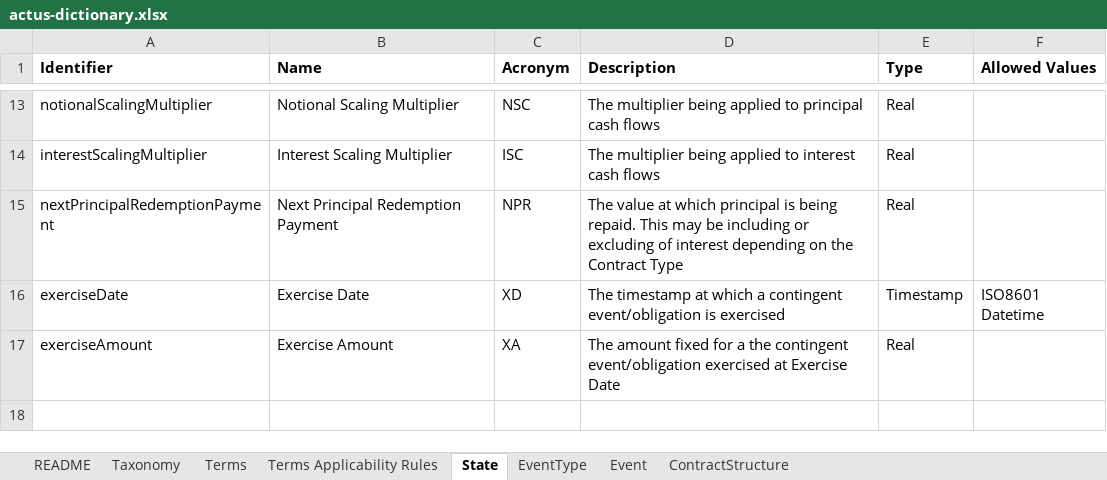
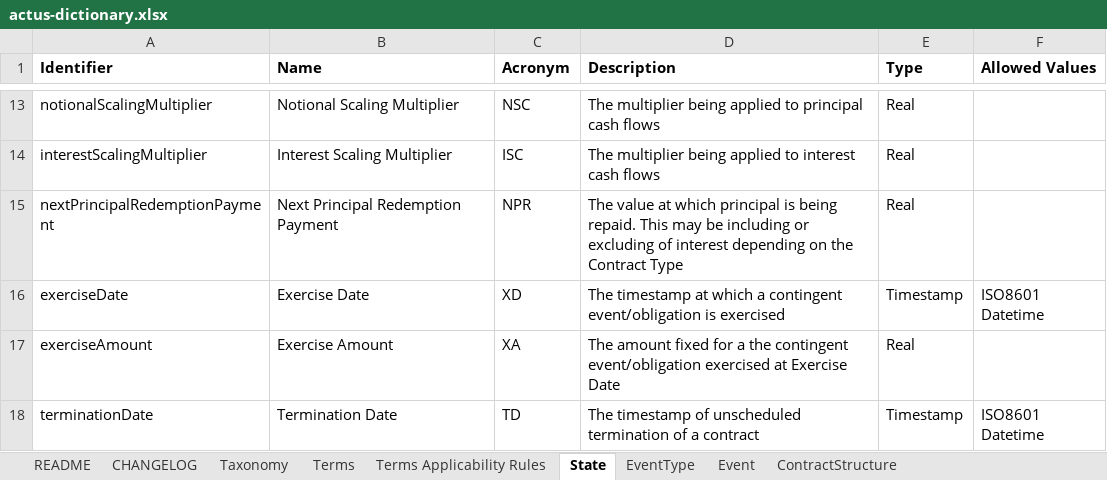
Before and after one commit to actusfrf/actus-dictionary, an Excel workbook: actus-dictionary.xlsx, sheet State, drawn as a sheet; only a part is shown, gaps mark what is left out; values as stored, in another font and other column widths than the file's, no borders; charts and pictures not drawn; the diff names each change by its address in the sheet, - before the commit and + after, or states it on an @@ line.

Commit message:
added terminationDate to state variables #11

```diff
--- a/actus-dictionary.xlsx (sheet State)
+++ b/actus-dictionary.xlsx (sheet State)
+sheet tab: CHANGELOG
+row 18: terminationDate | Termination Date | TD | The timestamp of unscheduled termination of a contract | Timestamp | ISO8601 Datetime
```
Also changed, not shown: charts or pictures, 3 other files.
